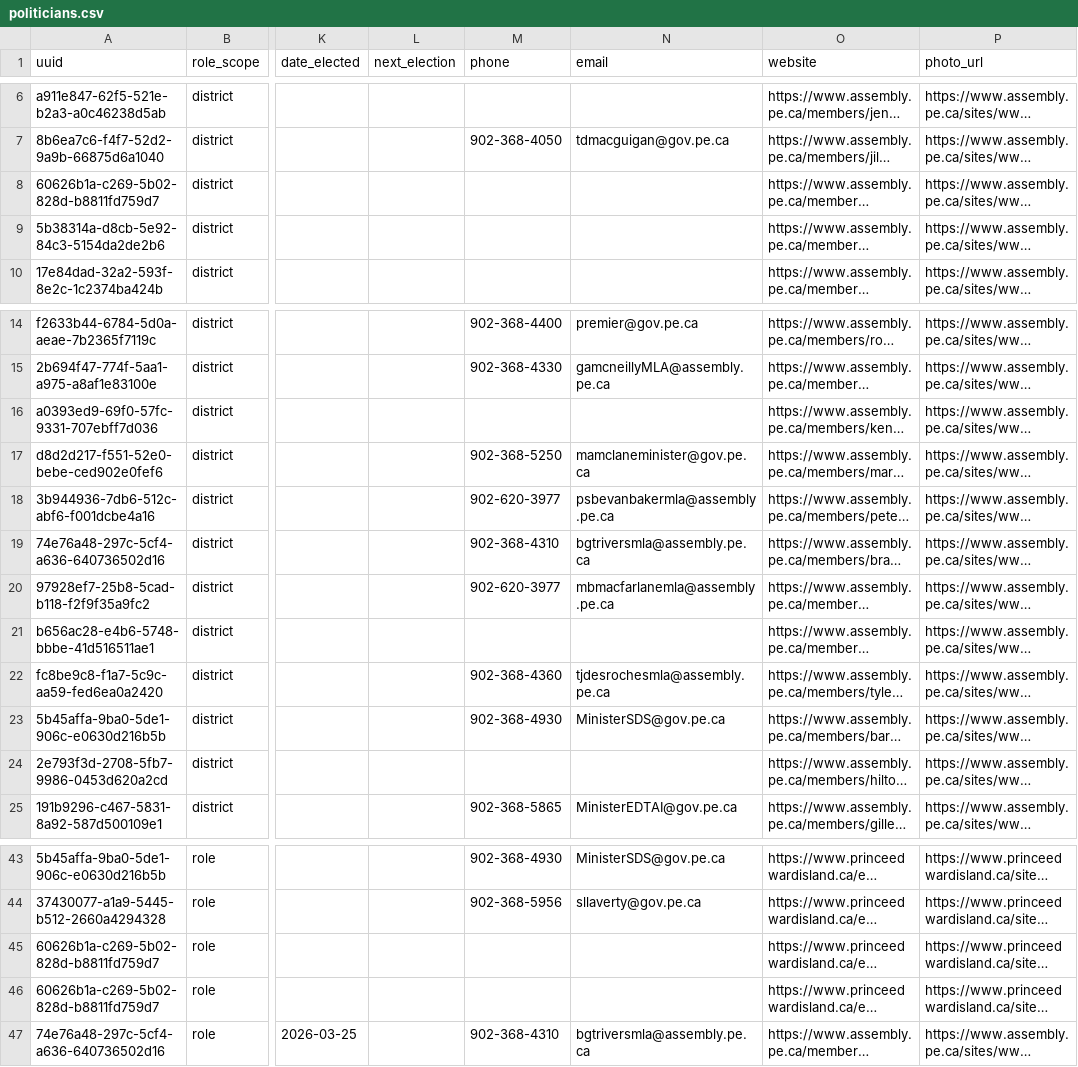
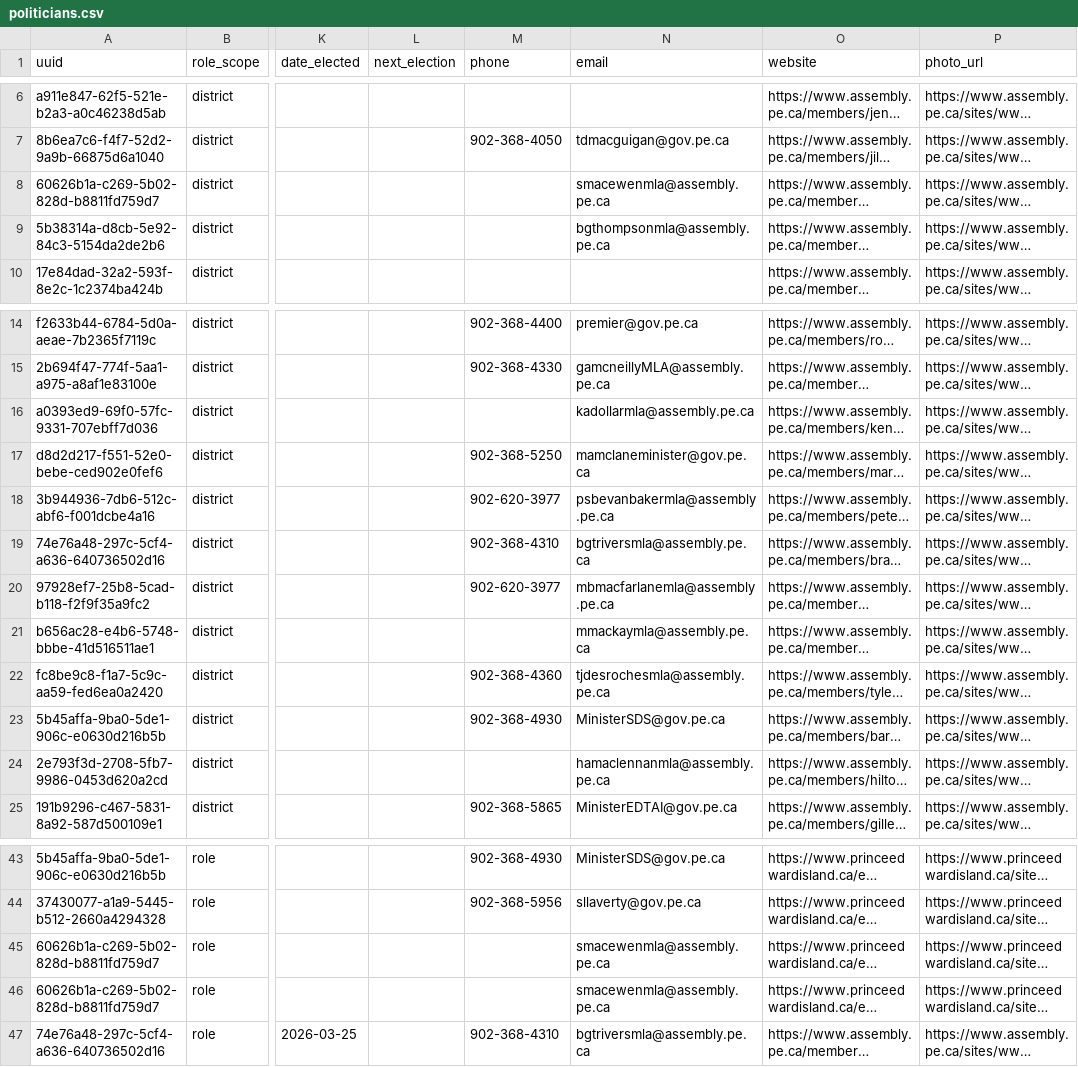
Before and after one commit to alihsyed-cmd/Parliament, a CSV file: data/ca_pe/politicians.csv, drawn as a sheet; only a part is shown, gaps mark what is left out; long unchanged cells end in …; the diff names each change by its address in the sheet, - before the commit and + after, or states it on an @@ line.

```diff
--- a/data/ca_pe/politicians.csv
+++ b/data/ca_pe/politicians.csv
-N8 (email): (empty)
+N8 (email): smacewenmla@assembly.pe.ca
-N9 (email): (empty)
+N9 (email): bgthompsonmla@assembly.pe.ca
-N16 (email): (empty)
+N16 (email): kadollarmla@assembly.pe.ca
-N21 (email): (empty)
+N21 (email): mmackaymla@assembly.pe.ca
-N24 (email): (empty)
+N24 (email): hamaclennanmla@assembly.pe.ca
-N45:N46 (email): (empty)
+N45:N46 (email): smacewenmla@assembly.pe.ca
```
Also changed, not shown: data/ca_ab_calgary/politicians.csv, data/ca_nb/politicians.csv, 13 other files.
